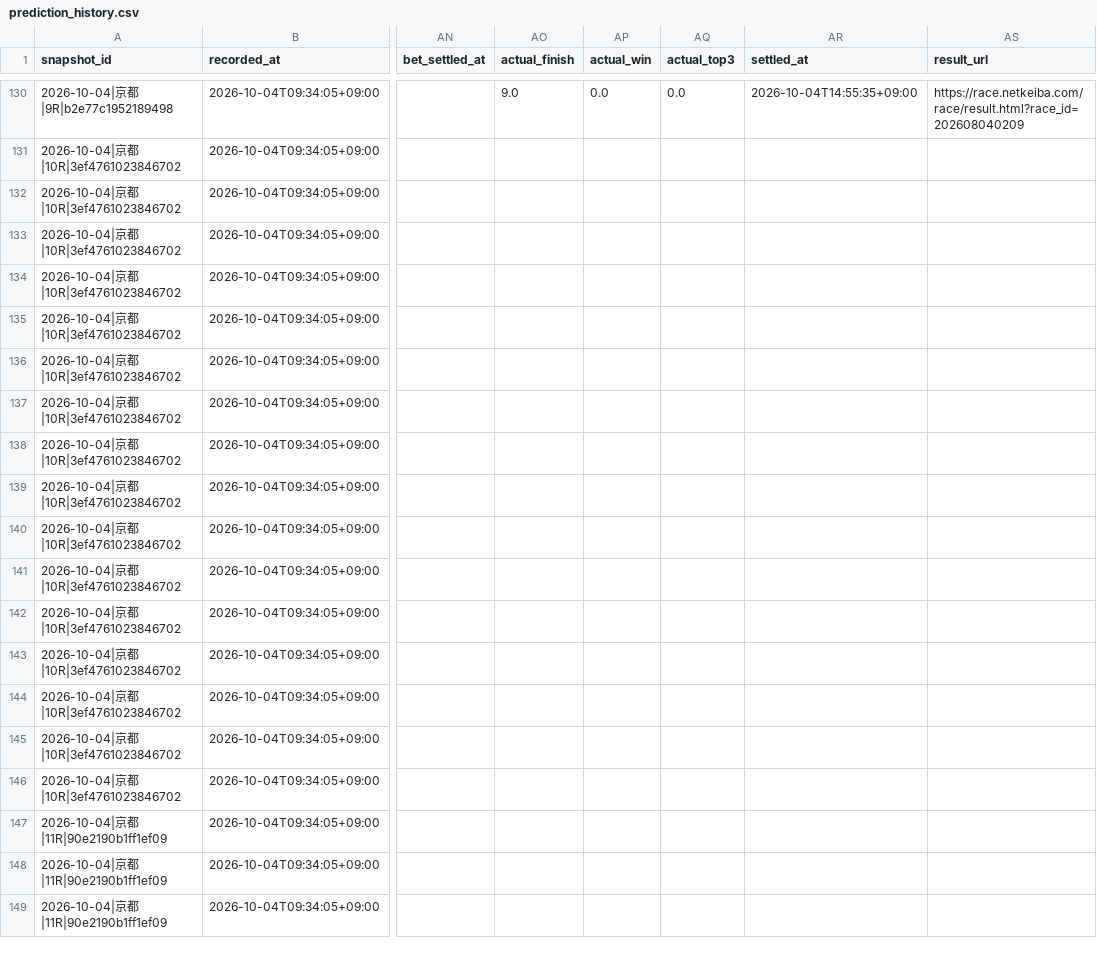
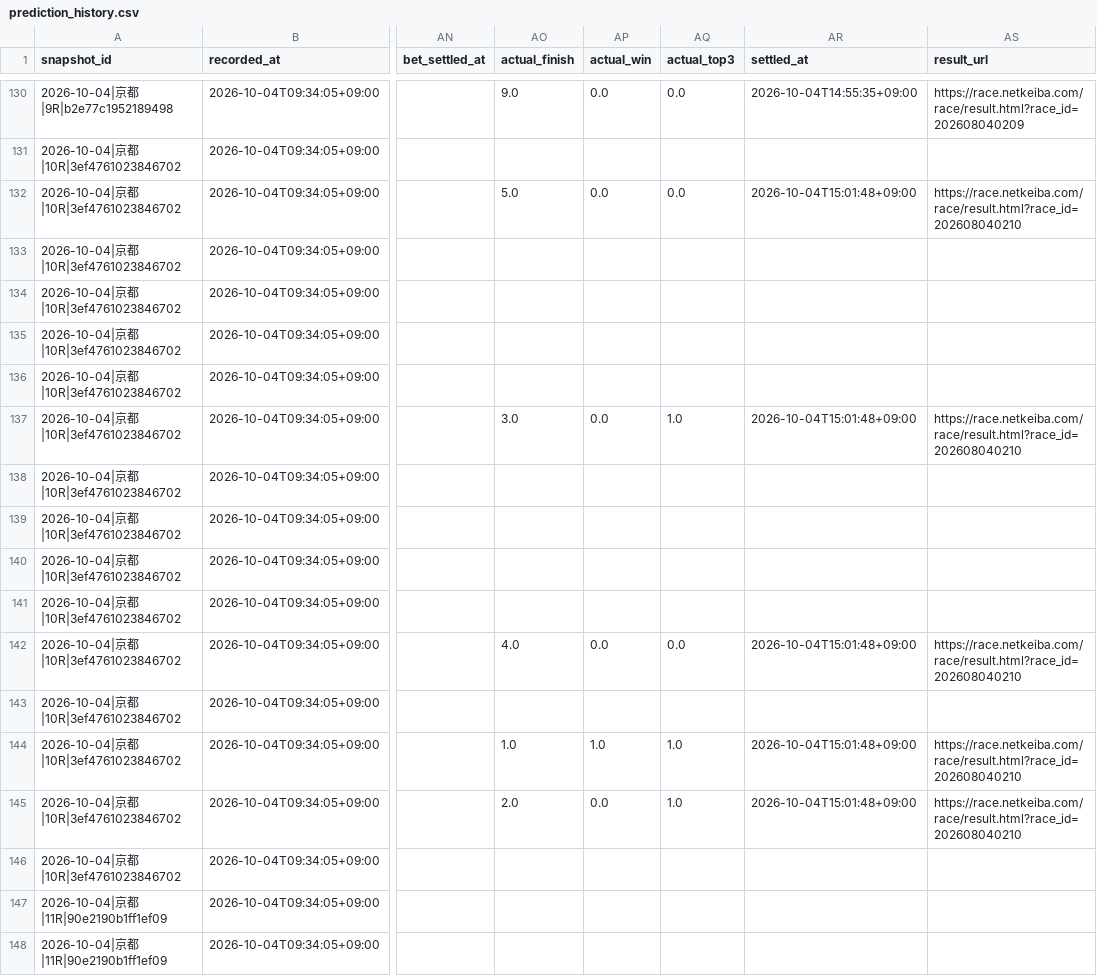
Before and after one commit to aquaria1192-spec/keiba-ai-cloud, a CSV file: prediction_history.csv, drawn as a sheet; only a part is shown, gaps mark what is left out; the shorter side is filled out with more unchanged rows; the diff names each change by its address in the sheet, - before the commit and + after, or states it on an @@ line.

Commit message:
Update keiba AI evaluation history

```diff
--- a/prediction_history.csv
+++ b/prediction_history.csv
-AO132 (actual_finish): (empty)
+AO132 (actual_finish): 5.0
-AP132 (actual_win): (empty)
+AP132 (actual_win): 0.0
-AQ132 (actual_top3): (empty)
+AQ132 (actual_top3): 0.0
-AR132 (settled_at): (empty)
+AR132 (settled_at): 2026-10-04T15:01:48+09:00
-AS132 (result_url): (empty)
+AS132 (result_url): https://race.netkeiba.com/race/result.html?race_id=202608040210
-AO137 (actual_finish): (empty)
+AO137 (actual_finish): 3.0
-AP137 (actual_win): (empty)
+AP137 (actual_win): 0.0
-AQ137 (actual_top3): (empty)
+AQ137 (actual_top3): 1.0
-AR137 (settled_at): (empty)
+AR137 (settled_at): 2026-10-04T15:01:48+09:00
-AS137 (result_url): (empty)
+AS137 (result_url): https://race.netkeiba.com/race/result.html?race_id=202608040210
-AO142 (actual_finish): (empty)
+AO142 (actual_finish): 4.0
-AP142 (actual_win): (empty)
+AP142 (actual_win): 0.0
-AQ142 (actual_top3): (empty)
+AQ142 (actual_top3): 0.0
-AR142 (settled_at): (empty)
+AR142 (settled_at): 2026-10-04T15:01:48+09:00
-AS142 (result_url): (empty)
+AS142 (result_url): https://race.netkeiba.com/race/result.html?race_id=202608040210
-AO144 (actual_finish): (empty)
+AO144 (actual_finish): 1.0
-AP144 (actual_win): (empty)
+AP144 (actual_win): 1.0
-AQ144:AQ145 (actual_top3): (empty)
+AQ144:AQ145 (actual_top3): 1.0
-AR144:AR145 (settled_at): (empty)
+AR144:AR145 (settled_at): 2026-10-04T15:01:48+09:00
-AS144:AS145 (result_url): (empty)
+AS144:AS145 (result_url): https://race.netkeiba.com/race/result.html?race_id=202608040210
-AO145 (actual_finish): (empty)
+AO145 (actual_finish): 2.0
-AP145 (actual_win): (empty)
+AP145 (actual_win): 0.0
```
